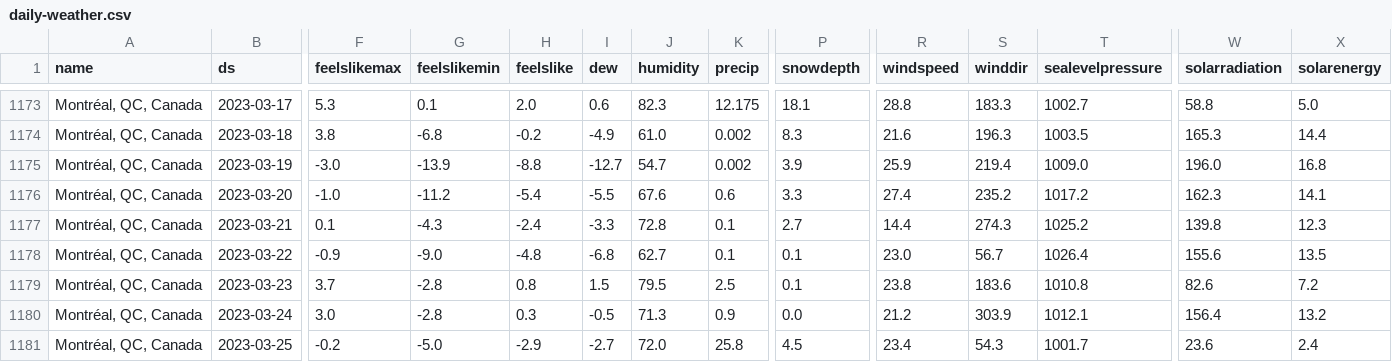
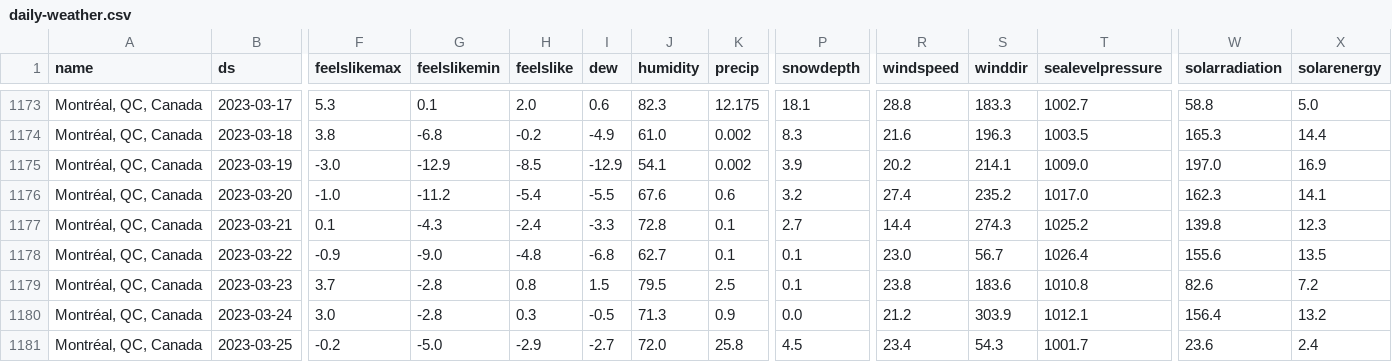
Before and after one commit to drdevinhopkins/hourly-report, a CSV file: data/daily-weather.csv, drawn as a sheet; only a part is shown, gaps mark what is left out; the diff names each change by its address in the sheet, - before the commit and + after, or states it on an @@ line.

```diff
--- a/data/daily-weather.csv
+++ b/data/daily-weather.csv
-G1175 (feelslikemin): -13.9
+G1175 (feelslikemin): -12.9
-H1175 (feelslike): -8.8
+H1175 (feelslike): -8.5
-I1175 (dew): -12.7
+I1175 (dew): -12.9
-J1175 (humidity): 54.7
+J1175 (humidity): 54.1
-R1175 (windspeed): 25.9
+R1175 (windspeed): 20.2
-S1175 (winddir): 219.4
+S1175 (winddir): 214.1
-W1175 (solarradiation): 196.0
+W1175 (solarradiation): 197.0
-X1175 (solarenergy): 16.8
+X1175 (solarenergy): 16.9
-P1176 (snowdepth): 3.3
+P1176 (snowdepth): 3.2
-T1176 (sealevelpressure): 1017.2
+T1176 (sealevelpressure): 1017.0
```
Also changed, not shown: data/current.csv, data/recent.csv, 2 other files.
